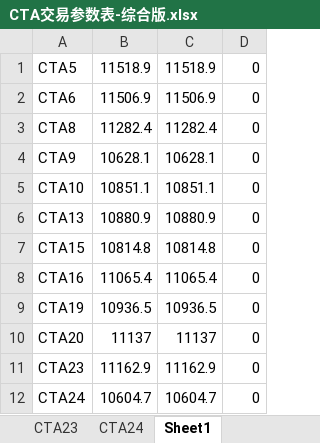
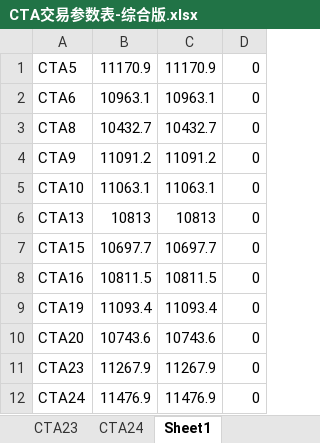
Before and after one commit to dxcv/-second, an Excel workbook: RD参数文件/CTA交易参数表-综合版.xlsx, sheet Sheet1, drawn as a sheet; values as stored, in another font and other column widths than the file's, no borders; the diff names each change by its address in the sheet, - before the commit and + after, or states it on an @@ line.

```diff
--- a/RD参数文件/CTA交易参数表-综合版.xlsx (sheet Sheet1)
+++ b/RD参数文件/CTA交易参数表-综合版.xlsx (sheet Sheet1)
-B1: 11518.9
+B1: 11170.9
-C1: 11518.9
+C1: 11170.9
-B2: 11506.9
+B2: 10963.1
-C2: 11506.9
+C2: 10963.1
-B3: 11282.4
+B3: 10432.7
-C3: 11282.4
+C3: 10432.7
-B4: 10628.1
+B4: 11091.2
-C4: 10628.1
+C4: 11091.2
-B5: 10851.1
+B5: 11063.1
-C5: 10851.1
+C5: 11063.1
-B6: 10880.9
+B6: 10813
-C6: 10880.9
+C6: 10813
-B7: 10814.8
+B7: 10697.7
-C7: 10814.8
+C7: 10697.7
-B8: 11065.4
+B8: 10811.5
-C8: 11065.4
+C8: 10811.5
-B9: 10936.5
+B9: 11093.4
-C9: 10936.5
+C9: 11093.4
-B10: 11137
+B10: 10743.6
-C10: 11137
+C10: 10743.6
-B11: 11162.9
+B11: 11267.9
-C11: 11162.9
+C11: 11267.9
-B12: 10604.7
+B12: 11476.9
-C12: 10604.7
+C12: 11476.9
```
Also changed, not shown: sheet CTA22, sheet CTA19, sheet CTA13, sheet CTA15, sheet CTA10, sheet CTA20, 6 more sheets, RD参数文件/公共参数.xlsx, 31 other files.
